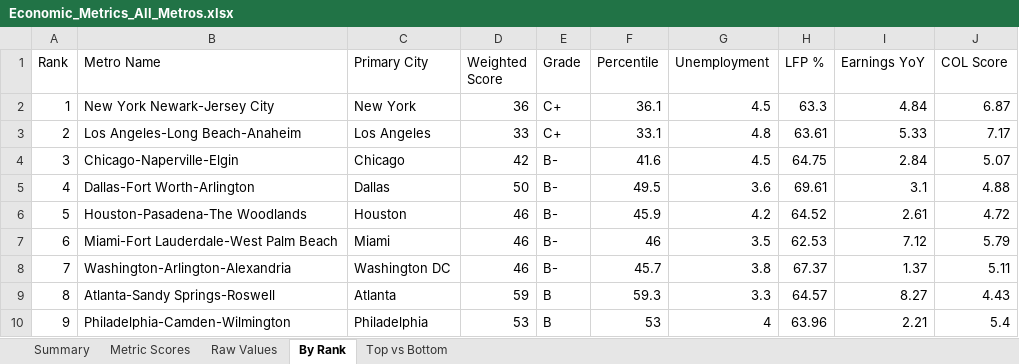
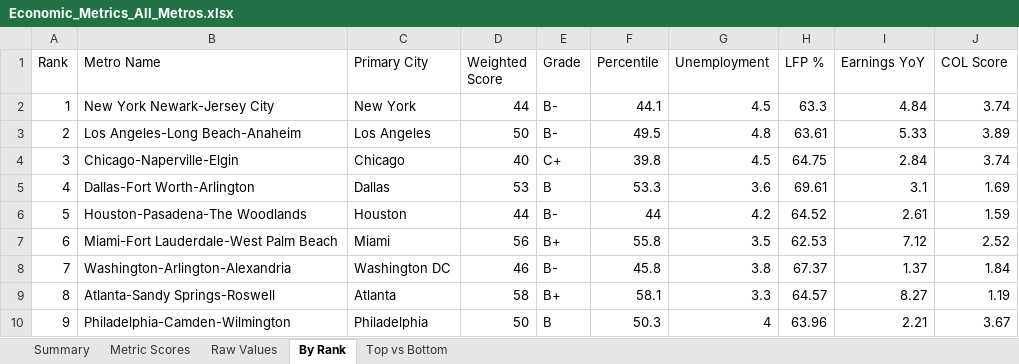
Before and after one commit to danielwipert/city.economic.health, an Excel workbook: Economic_Metrics_All_Metros.xlsx, sheet By Rank, drawn as a sheet; only a part is shown; values as stored, in another font and other column widths than the file's, no cell formats; the diff covers the shown part only; the diff names each change by its address in the sheet, - before the commit and + after, or states it on an @@ line.

```diff
--- a/Economic_Metrics_All_Metros.xlsx (sheet By Rank)
+++ b/Economic_Metrics_All_Metros.xlsx (sheet By Rank)
-D2 (Weighted Score): 36
+D2 (Weighted Score): 44
-E2:E3 (Grade): C+
+E2:E3 (Grade): B-
-F2 (Percentile): 36.1
+F2 (Percentile): 44.1
-J2 (COL Score): 6.87
+J2 (COL Score): 3.74
-D3 (Weighted Score): 33
+D3 (Weighted Score): 50
-F3 (Percentile): 33.1
+F3 (Percentile): 49.5
-J3 (COL Score): 7.17
+J3 (COL Score): 3.89
-D4 (Weighted Score): 42
+D4 (Weighted Score): 40
-E4 (Grade): B-
+E4 (Grade): C+
-F4 (Percentile): 41.6
+F4 (Percentile): 39.8
-J4 (COL Score): 5.07
+J4 (COL Score): 3.74
-D5 (Weighted Score): 50
+D5 (Weighted Score): 53
-E5 (Grade): B-
+E5 (Grade): B
-F5 (Percentile): 49.5
+F5 (Percentile): 53.3
-J5 (COL Score): 4.88
+J5 (COL Score): 1.69
-D6 (Weighted Score): 46
+D6 (Weighted Score): 44
-F6 (Percentile): 45.9
+F6 (Percentile): 44
-J6 (COL Score): 4.72
+J6 (COL Score): 1.59
-D7 (Weighted Score): 46
+D7 (Weighted Score): 56
-E7 (Grade): B-
+E7 (Grade): B+
-F7 (Percentile): 46
+F7 (Percentile): 55.8
-J7 (COL Score): 5.79
+J7 (COL Score): 2.52
-F8 (Percentile): 45.7
+F8 (Percentile): 45.8
-J8 (COL Score): 5.11
+J8 (COL Score): 1.84
-D9 (Weighted Score): 59
+D9 (Weighted Score): 58
-E9 (Grade): B
+E9 (Grade): B+
-F9 (Percentile): 59.3
+F9 (Percentile): 58.1
-J9 (COL Score): 4.43
+J9 (COL Score): 1.19
-D10 (Weighted Score): 53
+D10 (Weighted Score): 50
-F10 (Percentile): 53
+F10 (Percentile): 50.3
-J10 (COL Score): 5.4
+J10 (COL Score): 3.67
```
Also changed, not shown: 157 edited cells elsewhere in this sheet, sheet Metric Scores, sheet Raw Values, sheet Summary, sheet Top vs Bottom, cell formats, 2 other files.
